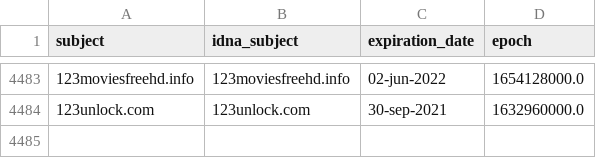
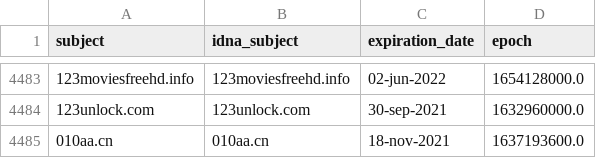
Before and after one commit to mypdns/dead-hosts, a CSV file: .pyfunceble/whois.csv, drawn as a sheet; only a part is shown, gaps mark what is left out; the diff names each change by its address in the sheet, - before the commit and + after, or states it on an @@ line.

```diff
--- a/.pyfunceble/whois.csv
+++ b/.pyfunceble/whois.csv
+row 4485: 010aa.cn | 010aa.cn | 18-nov-2021 | 1637193600.0
```
Also changed, not shown: 7 other files.
